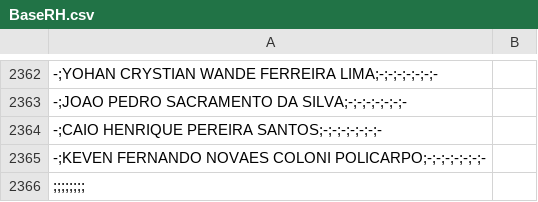
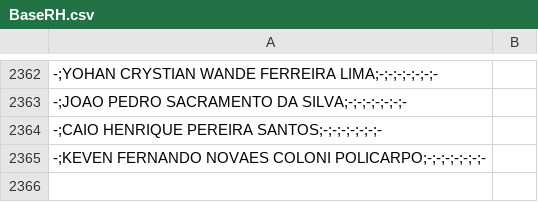
Before and after one commit to cru-saf-apps/Mecanismo, a CSV file: BaseRH.csv, drawn as a sheet; only a part is shown, gaps mark what is left out.

Commit message:
Update BaseRH.csv

```diff
--- a/BaseRH.csv
+++ b/BaseRH.csv
@@ -2365,2 +2365 @@
 -;KEVEN FERNANDO NOVAES COLONI POLICARPO;-;-;-;-;-;-;-
-;;;;;;;;
```
